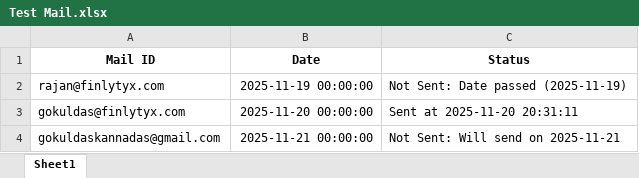
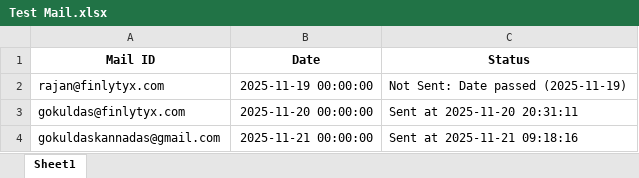
Before and after one commit to Gkdas2k1/Email-Automation, an Excel workbook: Test Mail.xlsx, sheet Sheet1, drawn as a sheet; values as stored, in another font and other column widths than the file's, no borders; the diff names each change by its address in the sheet, - before the commit and + after, or states it on an @@ line.

Commit message:
new date run test success

```diff
--- a/Test Mail.xlsx (sheet Sheet1)
+++ b/Test Mail.xlsx (sheet Sheet1)
-C4 (Status): Not Sent: Will send on 2025-11-21
+C4 (Status): Sent at 2025-11-21 09:18:16
```
Also changed, not shown: 1 other file.
